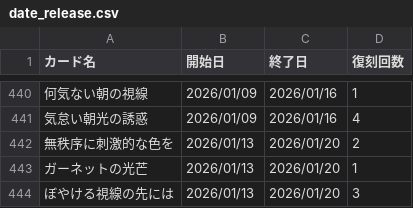
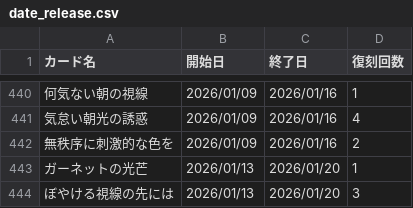
Before and after one commit to nek0-tkdb/tools, a CSV file: date_release.csv, drawn as a sheet; only a part is shown, gaps mark what is left out.

Commit message:
Update date_release.csv

```diff
--- a/date_release.csv
+++ b/date_release.csv
@@ -441,3 +441,3 @@
 気怠い朝光の誘惑,2026/01/09,2026/01/16,4
-無秩序に刺激的な色を,2026/01/13,2026/01/20,2
+無秩序に刺激的な色を,2026/01/09,2026/01/16,2
 ガーネットの光芒,2026/01/13,2026/01/20,1
```
